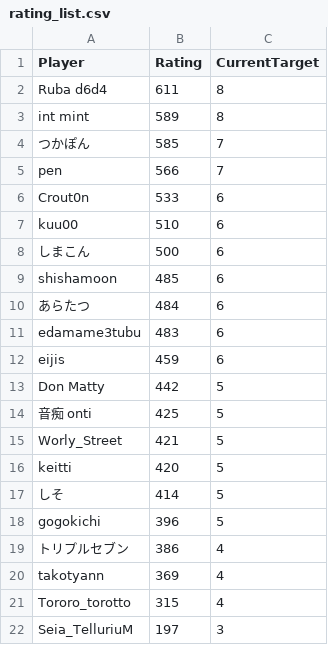
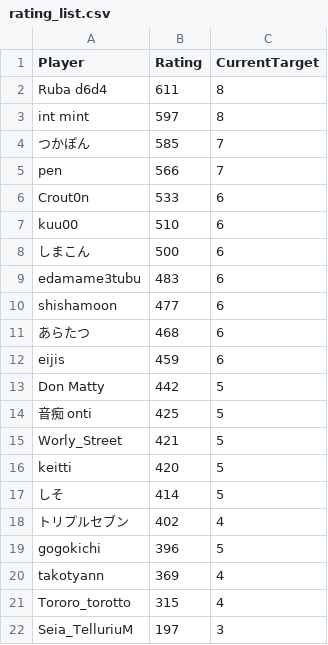
Before and after one commit to eijis-pan/CaromFargoRanking, a CSV file: src/CaromFargoRanking/data/rating_list.csv, drawn as a sheet.

Commit message:
GitHub Actions から差分を Push

```diff
--- a/src/CaromFargoRanking/data/rating_list.csv
+++ b/src/CaromFargoRanking/data/rating_list.csv
@@ -2,3 +2,3 @@
 "Ruba d6d4","611","8"
-"int mint","589","8"
+"int mint","597","8"
 "つかぽん","585","7"
@@ -8,5 +8,5 @@
 "しまこん","500","6"
-"shishamoon","485","6"
-"あらたつ","484","6"
 "edamame3tubu","483","6"
+"shishamoon","477","6"
+"あらたつ","468","6"
 "eijis","459","6"
@@ -17,4 +17,4 @@
 "しそ","414","5"
+"トリプルセブン","402","4"
 "gogokichi","396","5"
-"トリプルセブン","386","4"
 "takotyann","369","4"
```
